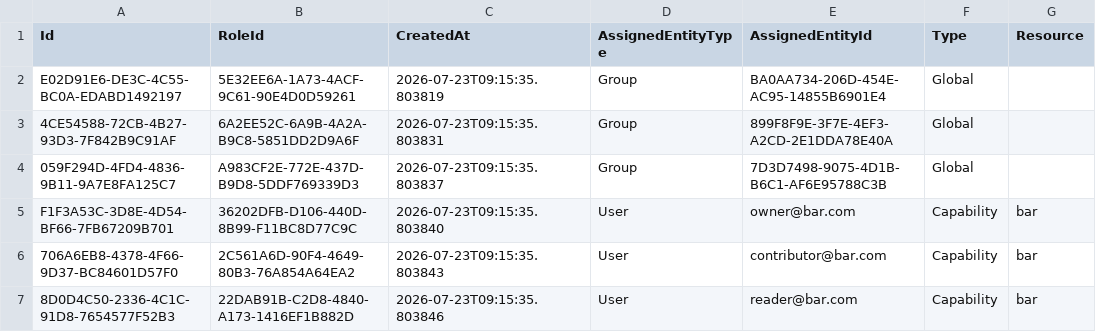
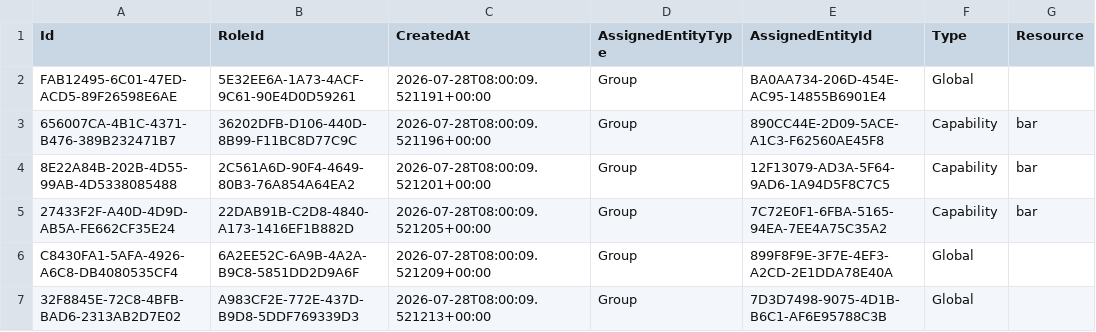
Before and after one commit to dfds/selfservice-api, a CSV file: db/seed/RbacRoleGrants.csv, drawn as a sheet.

```diff
--- a/db/seed/RbacRoleGrants.csv
+++ b/db/seed/RbacRoleGrants.csv
@@ -1,7 +1,7 @@
 Id;RoleId;CreatedAt;AssignedEntityType;AssignedEntityId;Type;Resource
-E02D91E6-DE3C-4C55-BC0A-EDABD1492197;5E32EE6A-1A73-4ACF-9C61-90E4D0D59261;2026-07-23T09:15:35.803819;Group;BA0AA734-206D-454E-AC95-14855B6901E4;Global;
-4CE54588-72CB-4B27-93D3-7F842B9C91AF;6A2EE52C-6A9B-4A2A-B9C8-5851DD2D9A6F;2026-07-23T09:15:35.803831;Group;899F8F9E-3F7E-4EF3-A2CD-2E1DDA78E40A;Global;
-059F294D-4FD4-4836-9B11-9A7E8FA125C7;A983CF2E-772E-437D-B9D8-5DDF769339D3;2026-07-23T09:15:35.803837;Group;7D3D7498-9075-4D1B-B6C1-AF6E95788C3B;Global;
-F1F3A53C-3D8E-4D54-BF66-7FB67209B701;36202DFB-D106-440D-8B99-F11BC8D77C9C;2026-07-23T09:15:35.803840;User;owner@bar.com;Capability;bar
-706A6EB8-4378-4F66-9D37-BC84601D57F0;2C561A6D-90F4-4649-80B3-76A854A64EA2;2026-07-23T09:15:35.803843;User;contributor@bar.com;Capability;bar
-8D0D4C50-2336-4C1C-91D8-7654577F52B3;22DAB91B-C2D8-4840-A173-1416EF1B882D;2026-07-23T09:15:35.803846;User;reader@bar.com;Capability;bar
+FAB12495-6C01-47ED-ACD5-89F26598E6AE;5E32EE6A-1A73-4ACF-9C61-90E4D0D59261;2026-07-28T08:00:09.521191+00:00;Group;BA0AA734-206D-454E-AC95-14855B6901E4;Global;
+656007CA-4B1C-4371-B476-389B232471B7;36202DFB-D106-440D-8B99-F11BC8D77C9C;2026-07-28T08:00:09.521196+00:00;Group;890CC44E-2D09-5ACE-A1C3-F62560AE45F8;Capability;bar
+8E22A84B-202B-4D55-99AB-4D5338085488;2C561A6D-90F4-4649-80B3-76A854A64EA2;2026-07-28T08:00:09.521201+00:00;Group;12F13079-AD3A-5F64-9AD6-1A94D5F8C7C5;Capability;bar
+27433F2F-A40D-4D9D-AB5A-FE662CF35E24;22DAB91B-C2D8-4840-A173-1416EF1B882D;2026-07-28T08:00:09.521205+00:00;Group;7C72E0F1-6FBA-5165-94EA-7EE4A75C35A2;Capability;bar
+C8430FA1-5AFA-4926-A6C8-DB4080535CF4;6A2EE52C-6A9B-4A2A-B9C8-5851DD2D9A6F;2026-07-28T08:00:09.521209+00:00;Group;899F8F9E-3F7E-4EF3-A2CD-2E1DDA78E40A;Global;
+32F8845E-72C8-4BFB-BAD6-2313AB2D7E02;A983CF2E-772E-437D-B9D8-5DDF769339D3;2026-07-28T08:00:09.521213+00:00;Group;7D3D7498-9075-4D1B-B6C1-AF6E95788C3B;Global;
```
Also changed, not shown: db/seed/RbacGroup.csv, db/seed/RbacGroupMember.csv, 7 other files.
